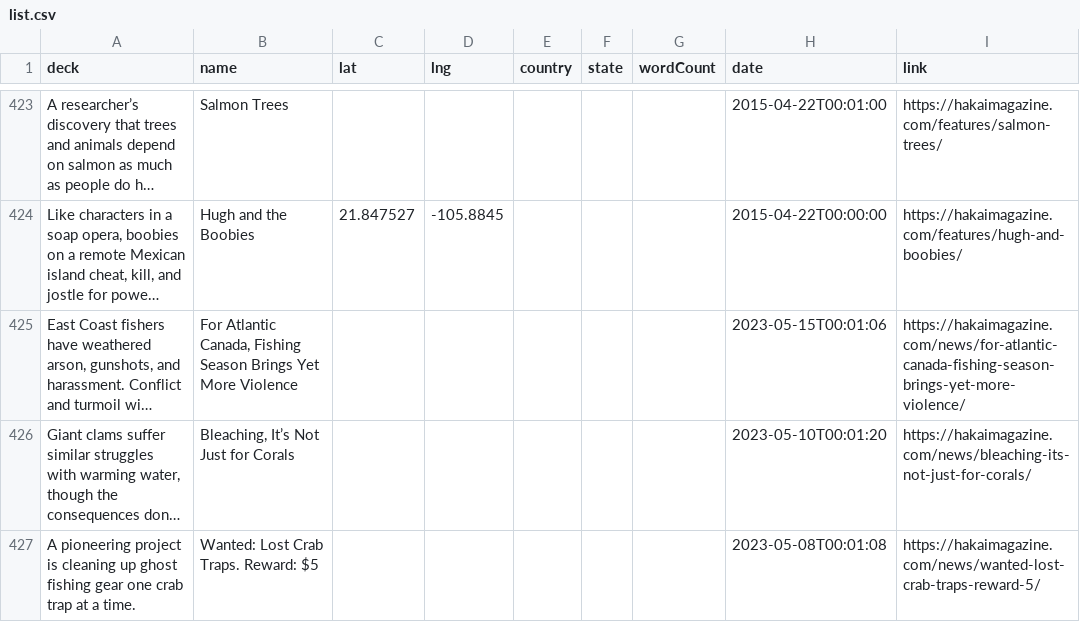
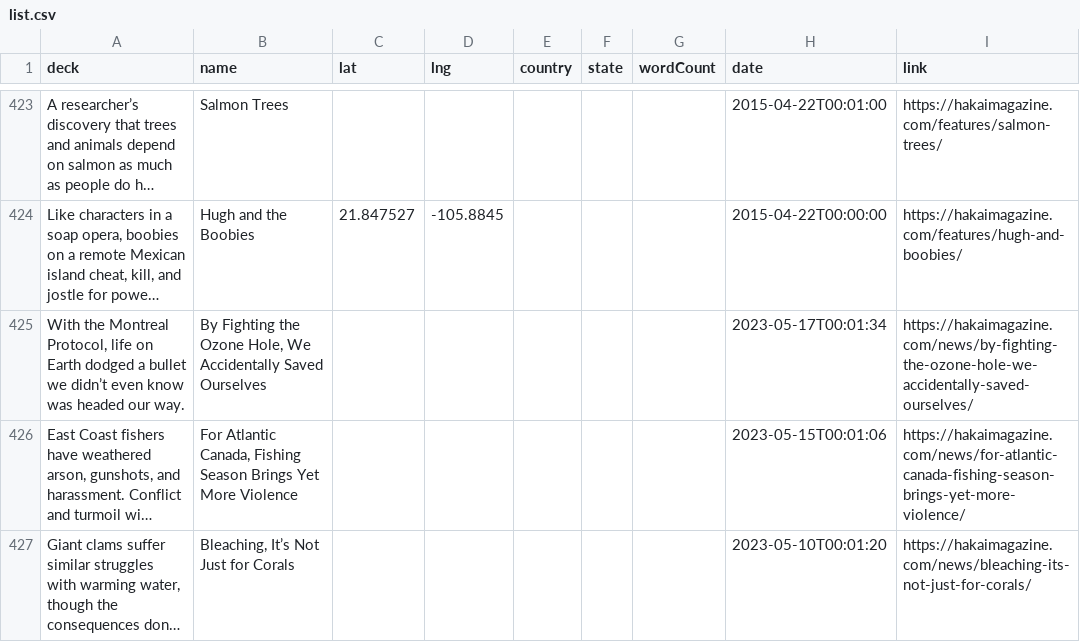
Before and after one commit to HakaiInstitute/magazine-visualizations, a CSV file: list.csv, drawn as a sheet; only a part is shown, gaps mark what is left out; the shorter side is filled out with more unchanged rows; long unchanged cells end in …; the diff names each change by its address in the sheet, - before the commit and + after, or states it on an @@ line.

```diff
--- a/list.csv
+++ b/list.csv
+row 425: With the Montreal Protocol, life on Earth dodged a bullet we didn’t even know was headed our way. | By Fighting the Ozone Hole, We Accidentally Saved Ourselves |  |  |  |  |  | 2023-05-17T00:01:34 | https://hakaimagazine.com/news/by-fighting-the-ozone-hole-we-accidentally-saved-ourselves/
```
